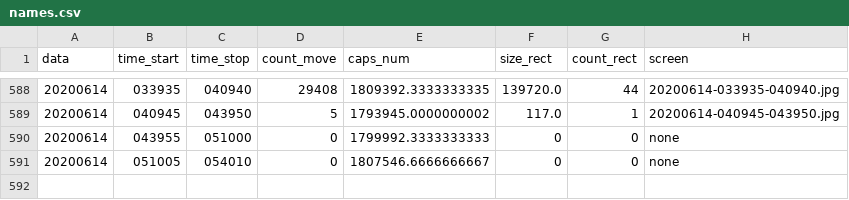
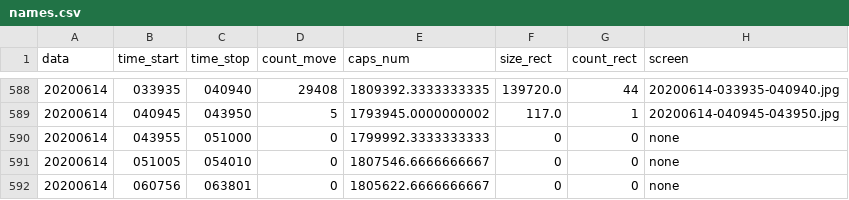
Before and after one commit to va1entei/puszcza_cam3, a CSV file: insec/names.csv, drawn as a sheet; only a part is shown, gaps mark what is left out; the diff names each change by its address in the sheet, - before the commit and + after, or states it on an @@ line.

Commit message:
oinion csv files

```diff
--- a/insec/names.csv
+++ b/insec/names.csv
+row 592: 20200614 | 060756 | 063801 | 0 | 1805622.6666666667 | 0 | 0 | none
```
